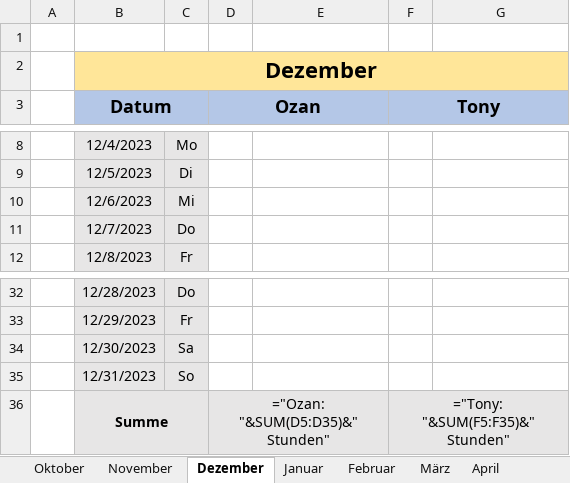
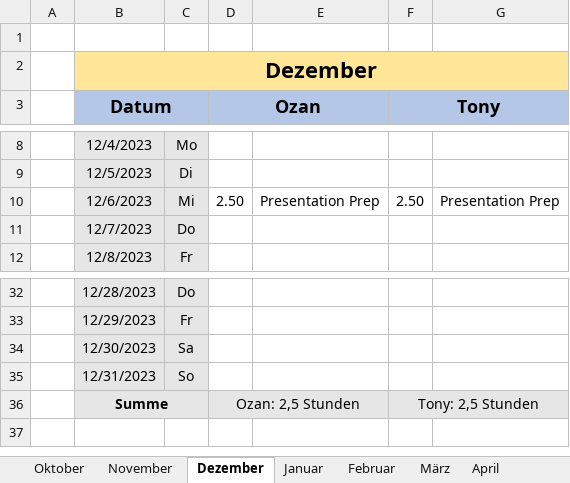
Before and after one commit to Draaven/Projekt-Data-Science, an Excel workbook: Time_Tracking.xlsx, sheet Dezember, drawn as a sheet; only a part is shown, gaps mark what is left out; values as stored, in another font and other column widths than the file's, no borders; formulas without a stored value are shown as written; the diff names each change by its address in the sheet, - before the commit and + after, or states it on an @@ line.

Commit message:
Last presentation touches

```diff
--- a/Time_Tracking.xlsx (sheet Dezember)
+++ b/Time_Tracking.xlsx (sheet Dezember)
-D10 (Ozan): (empty)
+D10 (Ozan): 2.50
-E10: (empty)
+E10: Presentation Prep
-F10 (Tony): (empty)
+F10 (Tony): 2.50
-G10: (empty)
+G10: Presentation Prep
-D36 (Ozan): ="Ozan: "&SUM(D5:D35)&" Stunden"
+D36 (Ozan): Ozan: 2,5 Stunden
-F36 (Tony): ="Tony: "&SUM(F5:F35)&" Stunden"
+F36 (Tony): Tony: 2,5 Stunden
```
Also changed, not shown: sheet Gesamt, sheet Februar, sheet April, sheet Januar, sheet März, sheet Oktober, 1 more sheet, 1 other file.
